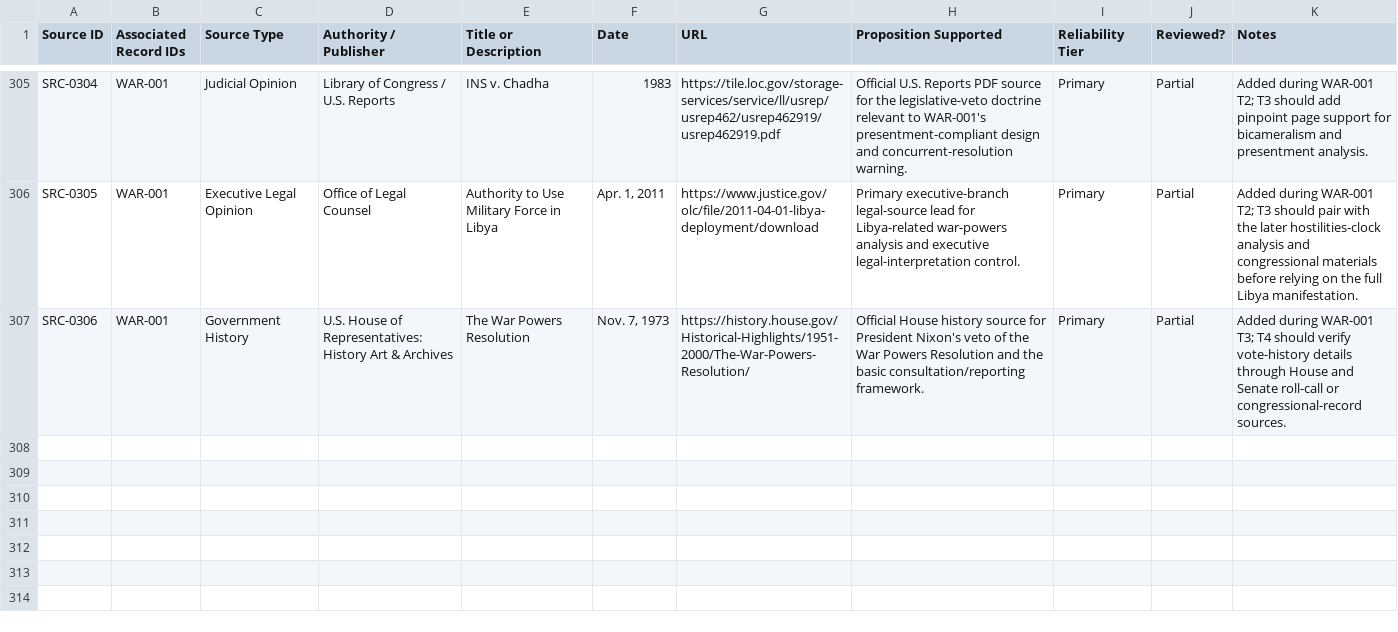
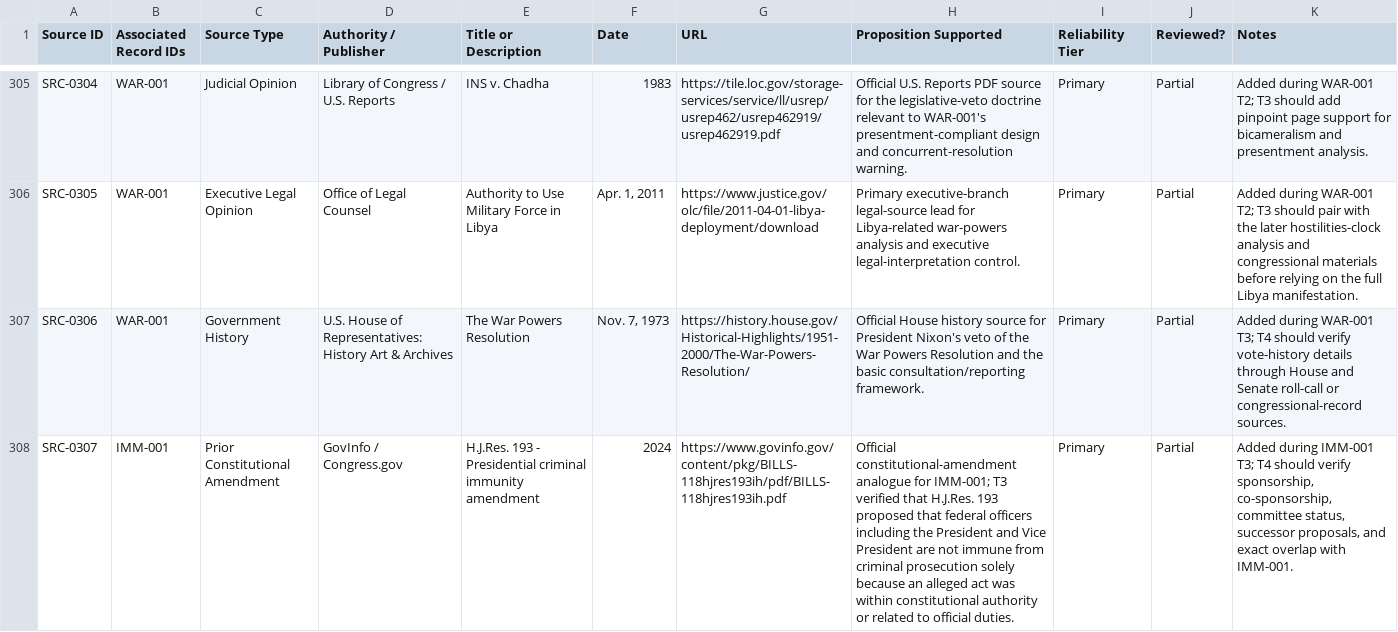
Before and after one commit to Thorncrag/ARRP, a CSV file: inventory/sources.csv, drawn as a sheet; only a part is shown, gaps mark what is left out; the diff names each change by its address in the sheet, - before the commit and + after, or states it on an @@ line.

```diff
--- a/inventory/sources.csv
+++ b/inventory/sources.csv
+row 308: SRC-0307 | IMM-001 | Prior Constitutional Amendment | GovInfo / Congress.gov | H.J.Res. 193 - Presidential criminal immunity amendment | 2024 | https://www.govinfo.gov/content/pkg/BILLS-118hjres193ih/pdf/BILLS-118hjres193ih.pdf | Official constitutional-amendment analogue for IMM-001; T3 verified that H.J.Res. 193 proposed that federal officers including the President and Vice President are not immune from criminal prosecution solely because an alleged act was within constitutional authority or related to official duties. | Primary | Partial | Added during IMM-001 T3; T4 should verify sponsorship, co-sponsorship, committee status, successor proposals, and exact overlap with IMM-001.
```
Also changed, not shown: inventory/audits.csv, 3 other files.
